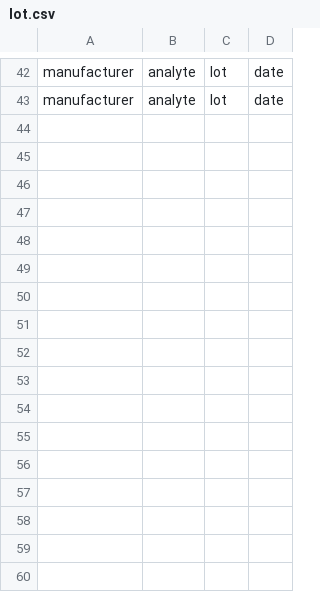
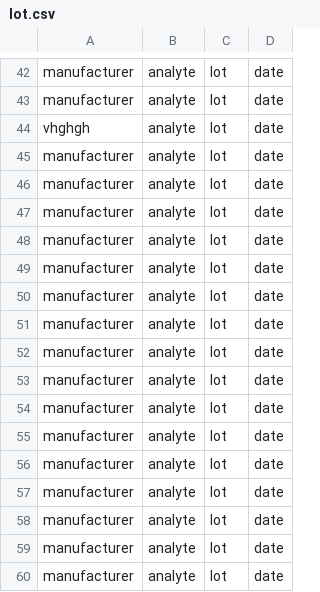
Before and after one commit to cvrl10/request_template, a CSV file: lot.csv, drawn as a sheet; only a part is shown, gaps mark what is left out.

```diff
--- a/lot.csv
+++ b/lot.csv
@@ -43 +43,18 @@ manufacturer,analyte,lot,date
 manufacturer,analyte,lot,date
+vhghgh,analyte,lot,date
+manufacturer,analyte,lot,date
+manufacturer,analyte,lot,date
+manufacturer,analyte,lot,date
+manufacturer,analyte,lot,date
+manufacturer,analyte,lot,date
+manufacturer,analyte,lot,date
+manufacturer,analyte,lot,date
+manufacturer,analyte,lot,date
+manufacturer,analyte,lot,date
+manufacturer,analyte,lot,date
+manufacturer,analyte,lot,date
+manufacturer,analyte,lot,date
+manufacturer,analyte,lot,date
+manufacturer,analyte,lot,date
+manufacturer,analyte,lot,date
+manufacturer,analyte,lot,date
```
Also changed, not shown: 23 other files.
